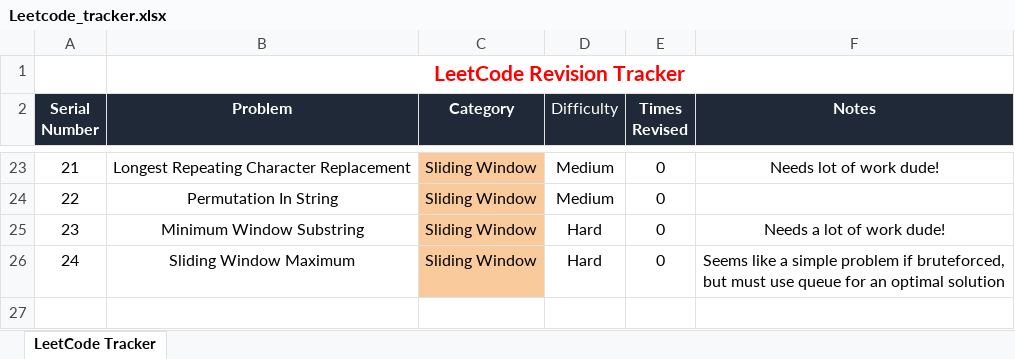
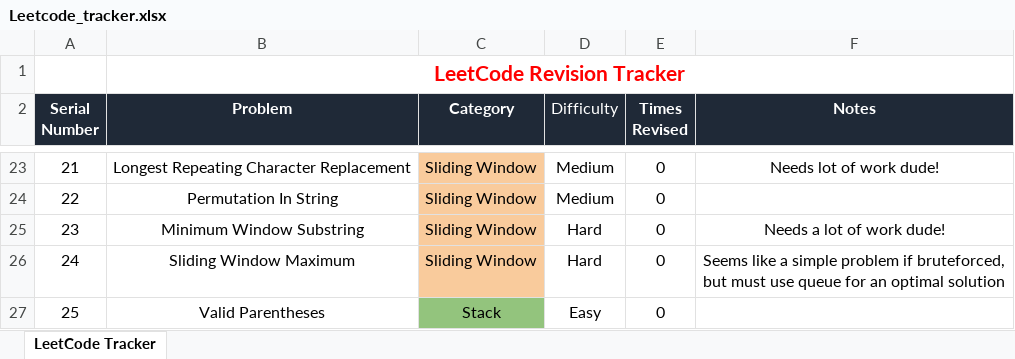
Before and after one commit to tejasprasadd/Leetcode, an Excel workbook: Leetcode_tracker.xlsx, sheet LeetCode Tracker, drawn as a sheet; only a part is shown, gaps mark what is left out; values as stored, in another font and other column widths than the file's, no borders; charts and pictures and conditional formats not drawn; the diff names each change by its address in the sheet, - before the commit and + after, or states it on an @@ line.

Commit message:
Finished Valid Parenthses in 2 solutions

```diff
--- a/Leetcode_tracker.xlsx (sheet LeetCode Tracker)
+++ b/Leetcode_tracker.xlsx (sheet LeetCode Tracker)
+row 27: 25 | Valid Parentheses | Stack | Easy | 0
```
Also changed, not shown: 2 other files.
